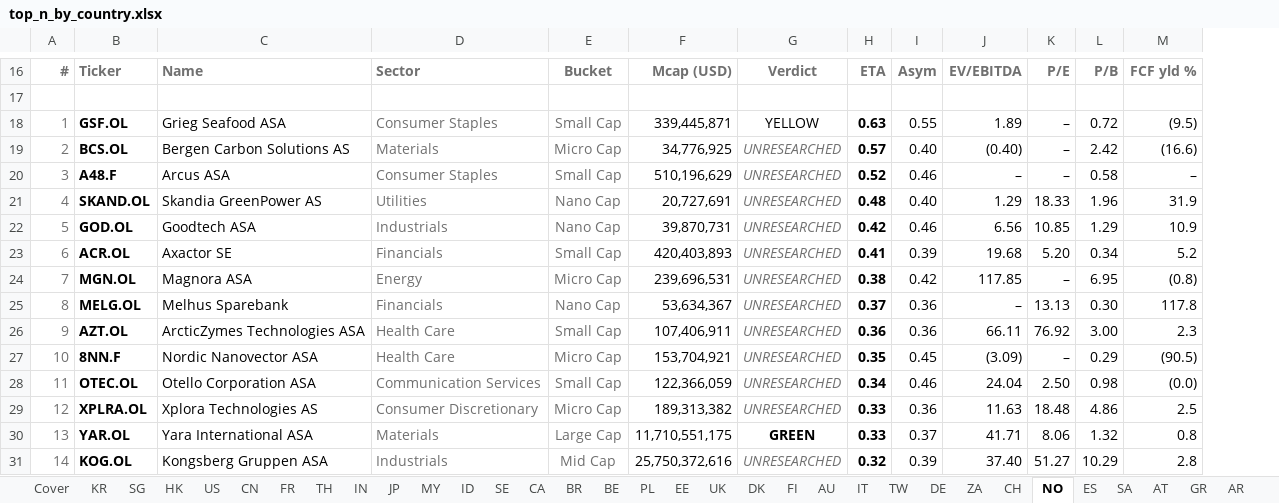
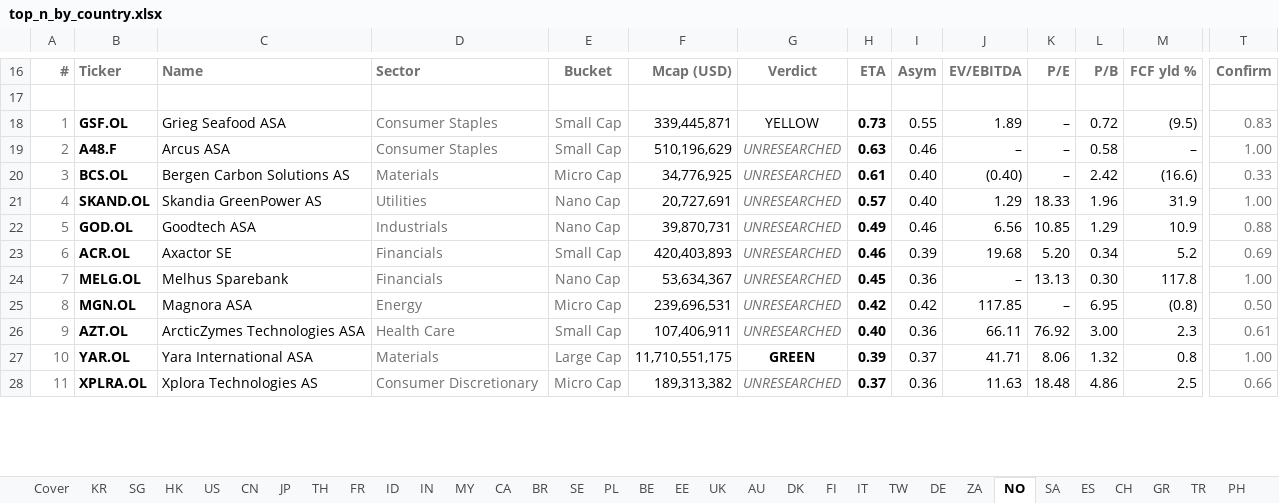
Before and after one commit to jupitersstring/cyclepapa, an Excel workbook: top_n_by_country.xlsx, sheet NO, drawn as a sheet; only a part is shown, gaps mark what is left out; values as stored, in another font and other column widths than the file's, no borders; removed rows and columns are numbered as before the commit, all else as after; rows hold the shown columns only; the diff covers the shown part only; the diff names each change by its address in the sheet, - before the commit and + after, or states it on an @@ line.

```diff
--- a/top_n_by_country.xlsx (sheet NO)
+++ b/top_n_by_country.xlsx (sheet NO)
@@ sheet tab order changed: Cover | KR | SG | HK | US | CN | JP | TH | FR | ID | IN | MY | CA | BR | SE | PL | BE | EE | UK | AU | DK | FI | IT | TW | DE | ZA | NO | SA | ES | CH | GR | TR | PH @@
+column T, rows 16-19: Confirm |  | 0.83 | 1.00; rows 21-24: 1.00 | 0.88 | 0.69 | 1.00; rows 26-28: 0.61 | 1.00 | 0.66
-H18: 0.63
+H18: 0.73
-row 19: 2 | BCS.OL | Bergen Carbon Solutions AS | Materials | Micro Cap | 34,776,925 | UNRESEARCHED | 0.57 | 0.40 | (0.40) | – | 2.42 | (16.6)
-A19: 3
+A19: 2
-H19: 0.52
+H19: 0.63
+row 20: 3 | BCS.OL | Bergen Carbon Solutions AS | Materials | Micro Cap | 34,776,925 | UNRESEARCHED | 0.61 | 0.40 | (0.40) | – | 2.42 | (16.6) | 0.33
-H21: 0.48
+H21: 0.57
-H22: 0.42
+H22: 0.49
-H23: 0.41
+H23: 0.46
-row 24: 7 | MGN.OL | Magnora ASA | Energy | Micro Cap | 239,696,531 | UNRESEARCHED | 0.38 | 0.42 | 117.85 | – | 6.95 | (0.8)
-A24: 8
+A24: 7
-H24: 0.37
+H24: 0.45
+row 25: 8 | MGN.OL | Magnora ASA | Energy | Micro Cap | 239,696,531 | UNRESEARCHED | 0.42 | 0.42 | 117.85 | – | 6.95 | (0.8) | 0.50
-H26: 0.36
+H26: 0.40
-B27: 8NN.F
+B27: YAR.OL
-C27: Nordic Nanovector ASA
+C27: Yara International ASA
-D27: Health Care
+D27: Materials
-E27: Micro Cap
+E27: Large Cap
-F27: 153,704,921
+F27: 11,710,551,175
-G27: UNRESEARCHED
+G27: GREEN
@@ G27 bold: off → on, italic: on → off, text colour: #707070 → black @@
-H27: 0.35
+H27: 0.39
-I27: 0.45
+I27: 0.37
-J27: (3.09)
+J27: 41.71
-K27: –
+K27: 8.06
-L27: 0.29
+L27: 1.32
-M27: (90.5)
+M27: 0.8
-row 28: 11 | OTEC.OL | Otello Corporation ASA | Communication Services | Small Cap | 122,366,059 | UNRESEARCHED | 0.34 | 0.46 | 24.04 | 2.50 | 0.98 | (0.0)
-A28: 12
+A28: 11
-H28: 0.33
+H28: 0.37
-row 30: 13 | YAR.OL | Yara International ASA | Materials | Large Cap | 11,710,551,175 | GREEN | 0.33 | 0.37 | 41.71 | 8.06 | 1.32 | 0.8
-row 31: 14 | KOG.OL | Kongsberg Gruppen ASA | Industrials | Mid Cap | 25,750,372,616 | UNRESEARCHED | 0.32 | 0.39 | 37.40 | 51.27 | 10.29 | 2.8
```
Also changed, not shown: 10 added rows, 7 removed rows and 26 edited cells elsewhere in this sheet, sheet TW, sheet BE, sheet FR, sheet HK, sheet ZA, sheet SE, 47 more sheets, asymmetry_harvard_workbook.xlsx, asymmetry_nms_book.xlsx, 8 other files.
